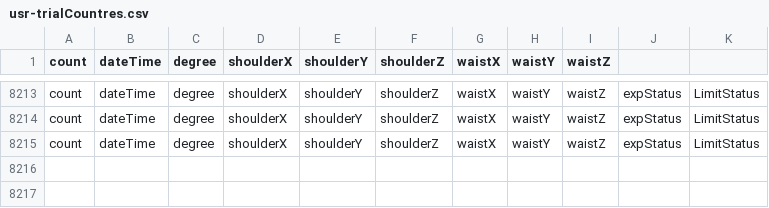
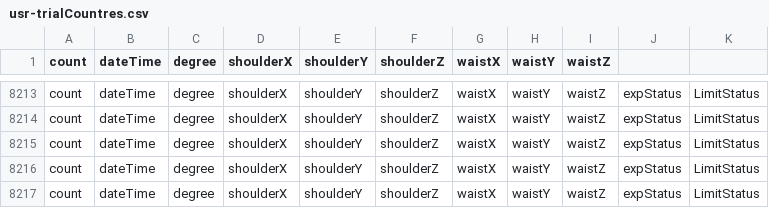
Before and after one commit to quoh/forExpDemo, a CSV file: Assets/Resources/usr-trialCountres.csv, drawn as a sheet; only a part is shown, gaps mark what is left out; the diff names each change by its address in the sheet, - before the commit and + after, or states it on an @@ line.

```diff
--- a/Assets/Resources/usr-trialCountres.csv
+++ b/Assets/Resources/usr-trialCountres.csv
+row 8216: count | dateTime | degree | shoulderX | shoulderY | shoulderZ | waistX | waistY | waistZ | expStatus | LimitStatus
+row 8217: count | dateTime | degree | shoulderX | shoulderY | shoulderZ | waistX | waistY | waistZ | expStatus | LimitStatus
```
Also changed, not shown: 48 other files.
